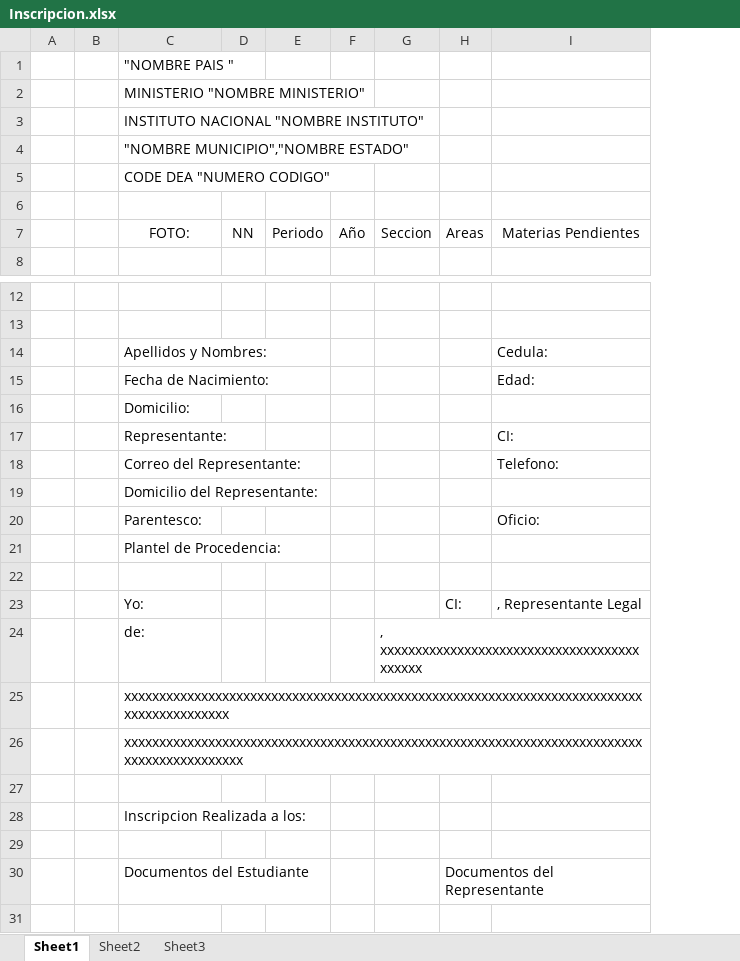
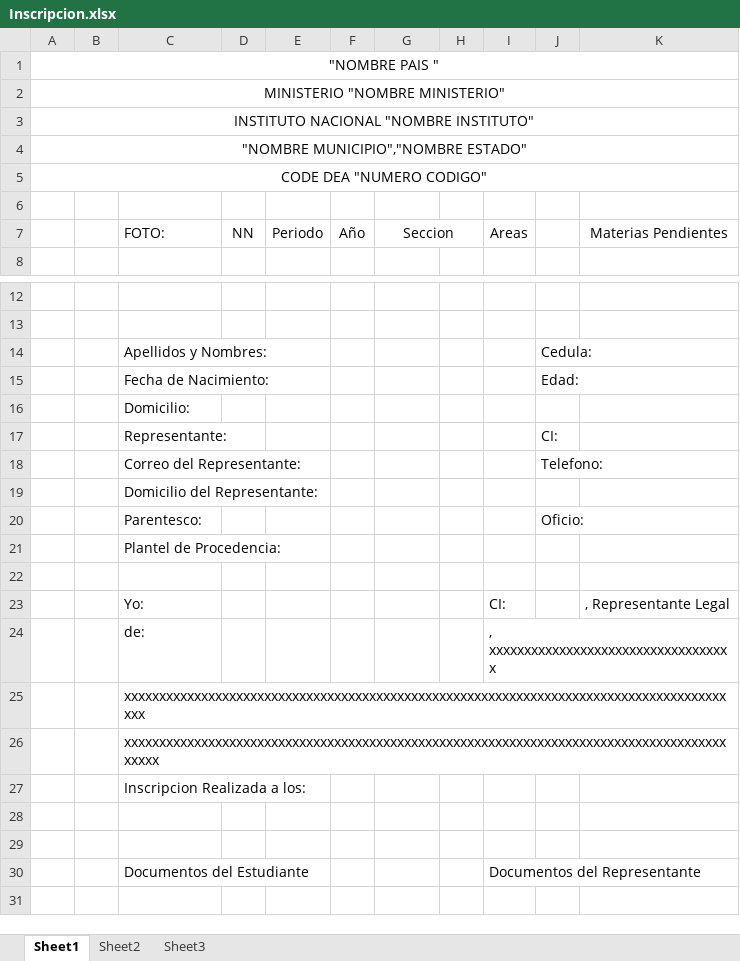
Before and after one commit to efrenedu/Sae-Python, an Excel workbook: templates_formats/Inscripcion.xlsx, sheet Sheet1, drawn as a sheet; only a part is shown, gaps mark what is left out; values as stored, in another font and other column widths than the file's, no borders; charts and pictures not drawn; removed rows and columns are numbered as before the commit, all else as after; the diff names each change by its address in the sheet, - before the commit and + after, or states it on an @@ line.

```diff
--- a/templates_formats/Inscripcion.xlsx (sheet Sheet1)
+++ b/templates_formats/Inscripcion.xlsx (sheet Sheet1)
-column A, empty
+column A, rows 1-5: "NOMBRE PAIS " | MINISTERIO "NOMBRE MINISTERIO" | INSTITUTO NACIONAL "NOMBRE INSTITUTO" | "NOMBRE MUNICIPIO","NOMBRE ESTADO" | CODE DEA "NUMERO CODIGO"
+column H, empty
+column J, rows 14-20: Cedula: | Edad: |  | CI: | Telefono: |  | Oficio:
-C1: "NOMBRE PAIS "
+C1: (empty)
-C2: MINISTERIO "NOMBRE MINISTERIO"
+C2: (empty)
-C3: INSTITUTO NACIONAL "NOMBRE INSTITUTO"
+C3: (empty)
-C4: "NOMBRE MUNICIPIO","NOMBRE ESTADO"
+C4: (empty)
-C5: CODE DEA "NUMERO CODIGO"
+C5: (empty)
-C7 alignment: center
+C7 alignment: left
+G7:H7 merged
-K14: Cedula:
+K14: (empty)
-K15: Edad:
+K15: (empty)
-K17: CI:
+K17: (empty)
-K18: Telefono:
+K18: (empty)
-K20: Oficio:
+K20: (empty)
-row 24:  |  | de: |  |  |  | , xxxxxxxxxxxxxxxxxxxxxxxxxxxxxxxxxxxxxxxxxxx
+row 24:  |  | de: |  |  |  |  |  | , xxxxxxxxxxxxxxxxxxxxxxxxxxxxxxxxxxx
@@ row 28 moved to row 27: Inscripcion Realizada a los: @@
```
Also changed, not shown: charts or pictures, templates_formats/Reporte de Usuarios.xlsx, templates_formats/carnet.xlsx, 30 other files.
